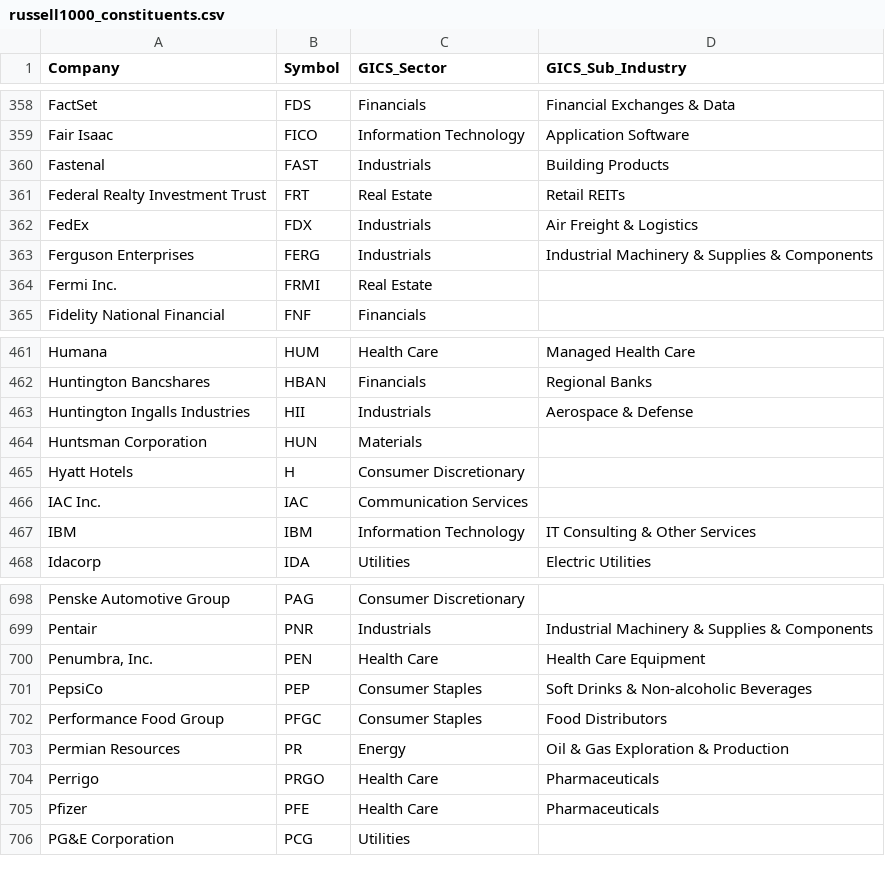
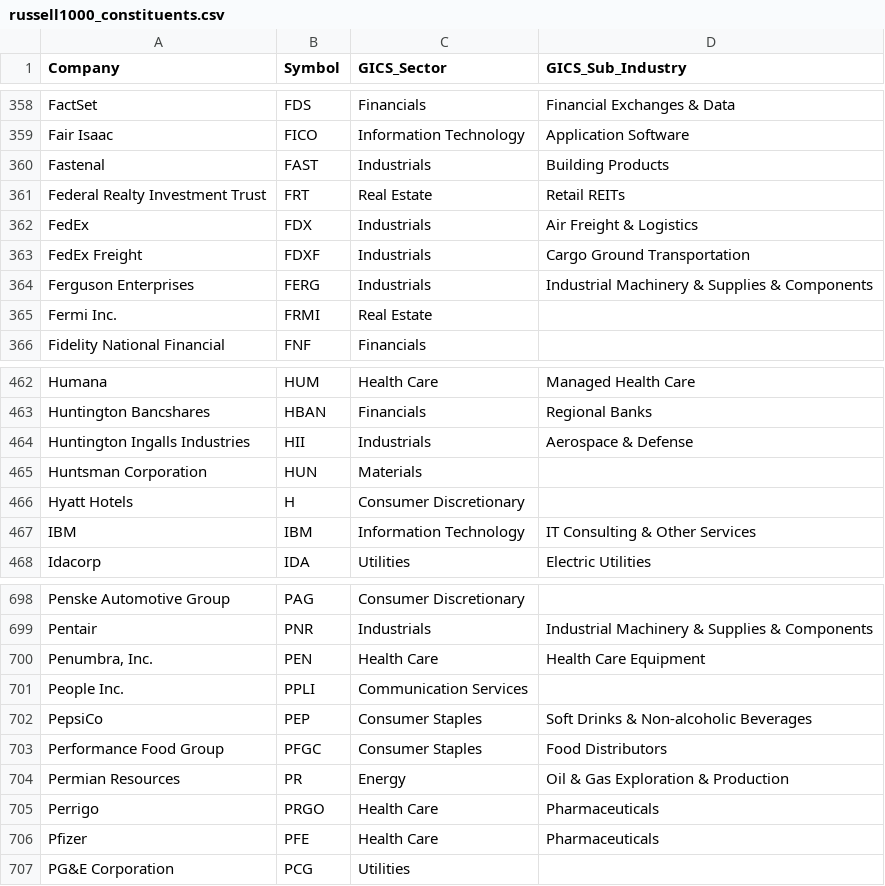
Before and after one commit to Gary-Strauss/Russel_1000_Index_Constituents, a CSV file: data/russell1000_constituents.csv, drawn as a sheet; only a part is shown, gaps mark what is left out; removed rows and columns are numbered as before the commit, all else as after; the diff names each change by its address in the sheet, - before the commit and + after, or states it on an @@ line.

```diff
--- a/data/russell1000_constituents.csv
+++ b/data/russell1000_constituents.csv
+row 363: FedEx Freight | FDXF | Industrials | Cargo Ground Transportation
-row 466: IAC Inc. | IAC | Communication Services
+row 701: People Inc. | PPLI | Communication Services
```
Also changed, not shown: 1 other file.
